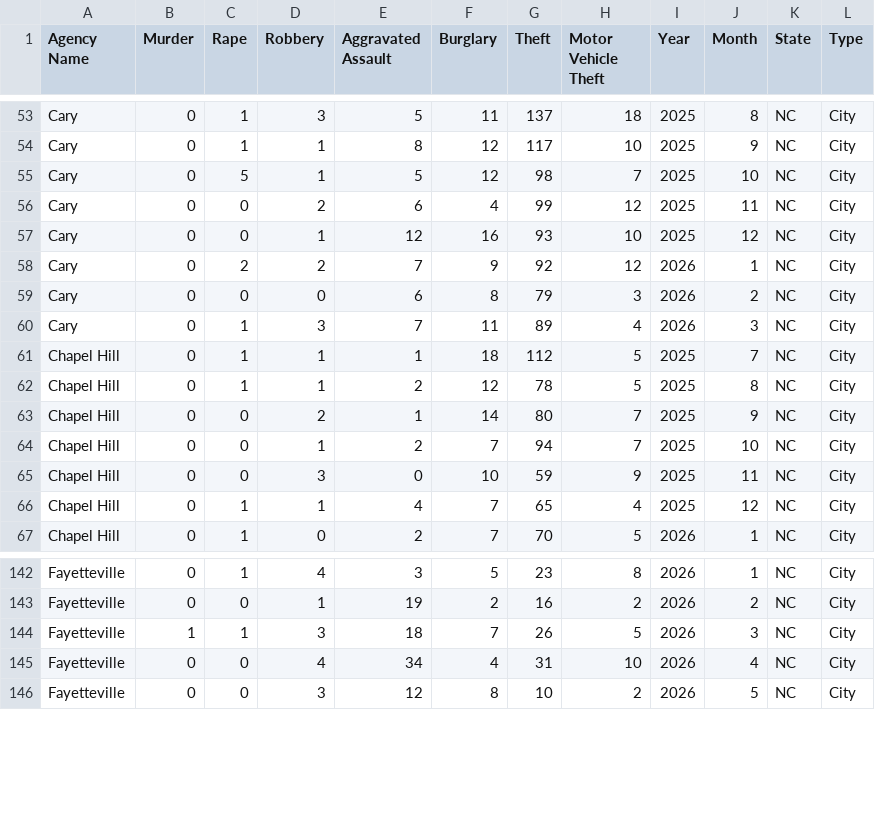
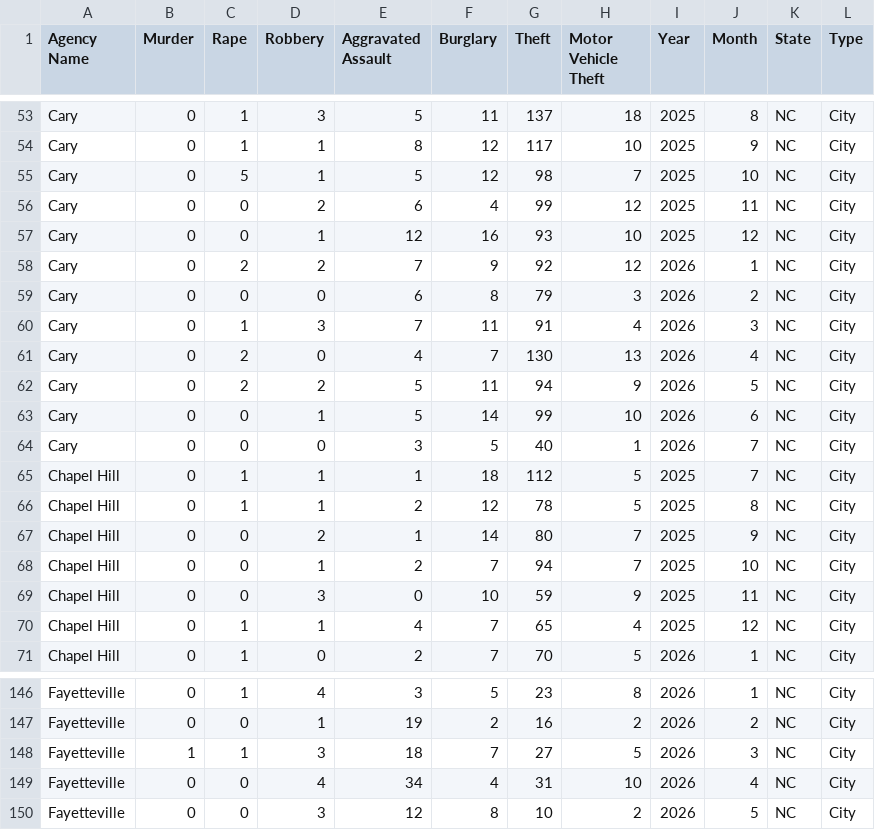
Before and after one commit to AH-Datalytics/nc-crime-output, a CSV file: NC_Crime_Data.csv, drawn as a sheet; only a part is shown, gaps mark what is left out.

```diff
--- a/NC_Crime_Data.csv
+++ b/NC_Crime_Data.csv
@@ -59,3 +59,7 @@ Cary,0,2,2,7,9,92,12,2026,1,NC,City
 Cary,0,0,0,6,8,79,3,2026,2,NC,City
-Cary,0,1,3,7,11,89,4,2026,3,NC,City
+Cary,0,1,3,7,11,91,4,2026,3,NC,City
+Cary,0,2,0,4,7,130,13,2026,4,NC,City
+Cary,0,2,2,5,11,94,9,2026,5,NC,City
+Cary,0,0,1,5,14,99,10,2026,6,NC,City
+Cary,0,0,0,3,5,40,1,2026,7,NC,City
 Chapel Hill,0,1,1,1,18,112,5,2025,7,NC,City
@@ -143,3 +147,3 @@ Fayetteville,0,1,4,3,5,23,8,2026,1,NC,City
 Fayetteville,0,0,1,19,2,16,2,2026,2,NC,City
-Fayetteville,1,1,3,18,7,26,5,2026,3,NC,City
+Fayetteville,1,1,3,18,7,27,5,2026,3,NC,City
 Fayetteville,0,0,4,34,4,31,10,2026,4,NC,City
```
